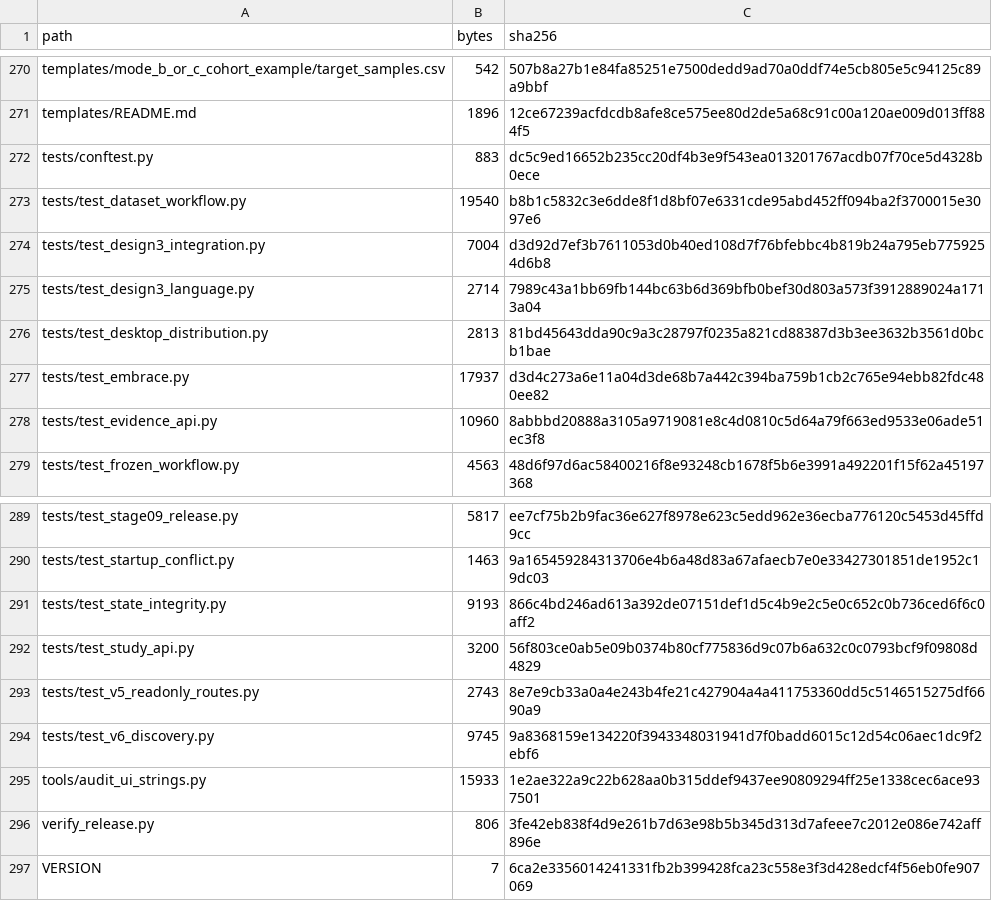
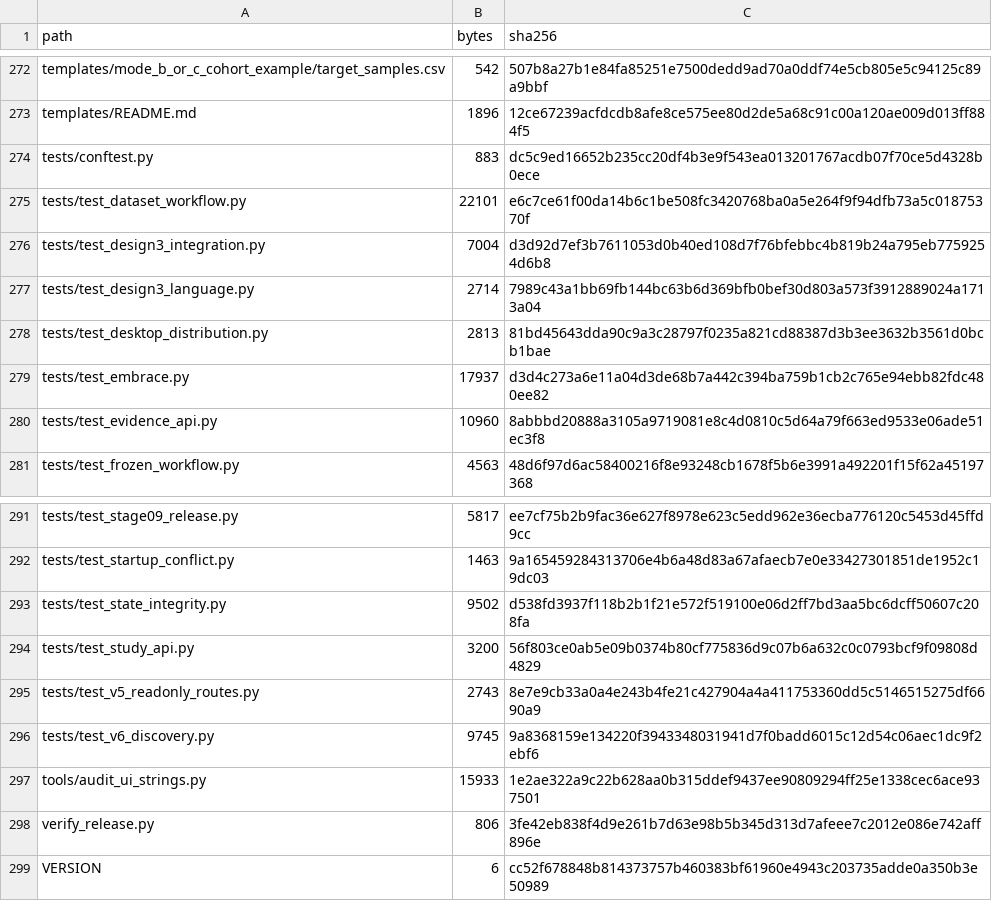
Before and after one commit to hasan-bukhari-dev/BRACE, a CSV file: packaging/source-manifest.csv, drawn as a sheet; only a part is shown, gaps mark what is left out; the diff covers the shown part only.

```diff
--- a/packaging/source-manifest.csv
+++ b/packaging/source-manifest.csv
@@ -272,3 +274,3 @@ templates/README.md,1896,12ce67239acfdcdb8afe8ce575ee80d2de5a68c91c00a120ae009d0
 tests/conftest.py,883,dc5c9ed16652b235cc20df4b3e9f543ea013201767acdb07f70ce5d4328b0ece
-tests/test_dataset_workflow.py,19540,b8b1c5832c3e6dde8f1d8bf07e6331cde95abd452ff094ba2f3700015e3097e6
+tests/test_dataset_workflow.py,22101,e6c7ce61f00da14b6c1be508fc3420768ba0a5e264f9f94dfb73a5c01875370f
 tests/test_design3_integration.py,7004,d3d92d7ef3b7611053d0b40ed108d7f76bfebbc4b819b24a795eb7759254d6b8
@@ -290,3 +292,3 @@ tests/test_stage09_release.py,5817,ee7cf75b2b9fac36e627f8978e623c5edd962e36ecba7
 tests/test_startup_conflict.py,1463,9a165459284313706e4b6a48d83a67afaecb7e0e33427301851de1952c19dc03
-tests/test_state_integrity.py,9193,866c4bd246ad613a392de07151def1d5c4b9e2c5e0c652c0b736ced6f6c0aff2
+tests/test_state_integrity.py,9502,d538fd3937f118b2b1f21e572f519100e06d2ff7bd3aa5bc6dcff50607c208fa
 tests/test_study_api.py,3200,56f803ce0ab5e09b0374b80cf775836d9c07b6a632c0c0793bcf9f09808d4829
@@ -296,2 +298,2 @@ tools/audit_ui_strings.py,15933,1e2ae322a9c22b628aa0b315ddef9437ee90809294ff25e1
 verify_release.py,806,3fe42eb838f4d9e261b7d63e98b5b345d313d7afeee7c2012e086e742aff896e
-VERSION,7,6ca2e3356014241331fb2b399428fca23c558e3f3d428edcf4f56eb0fe907069
+VERSION,6,cc52f678848b814373757b460383bf61960e4943c203735adde0a350b3e50989
```
Also changed, not shown: 2 added rows and 26 edited cells elsewhere in this file, 20 other files.
